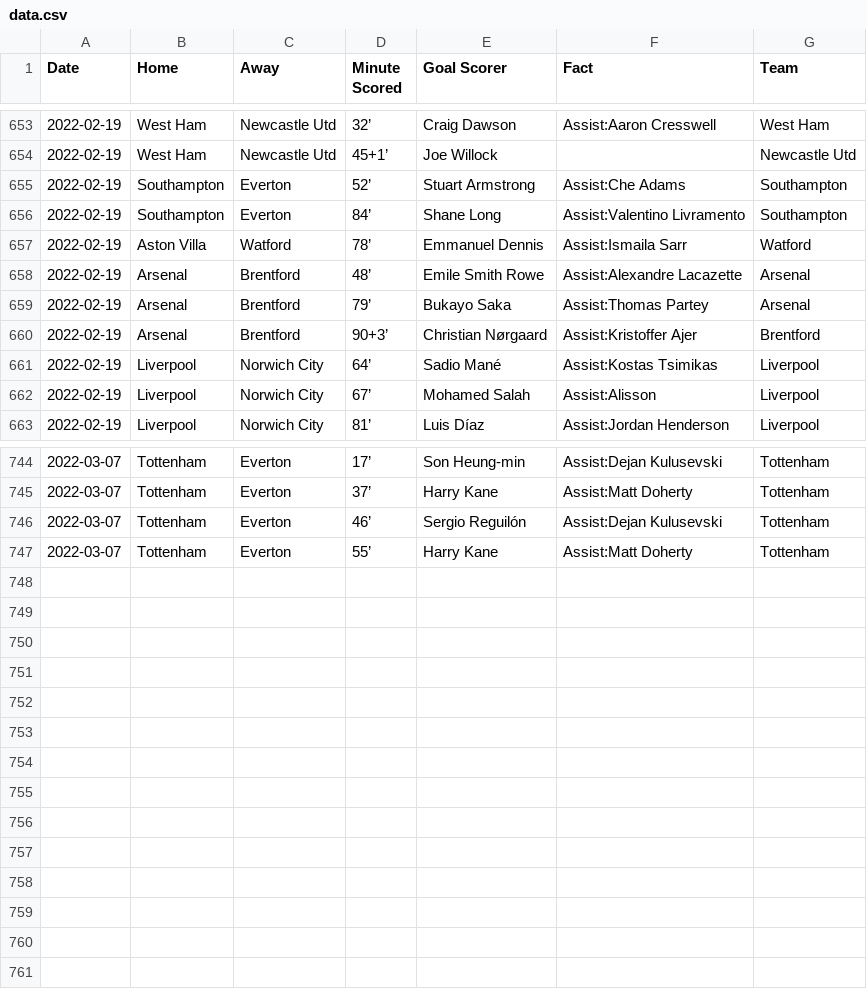
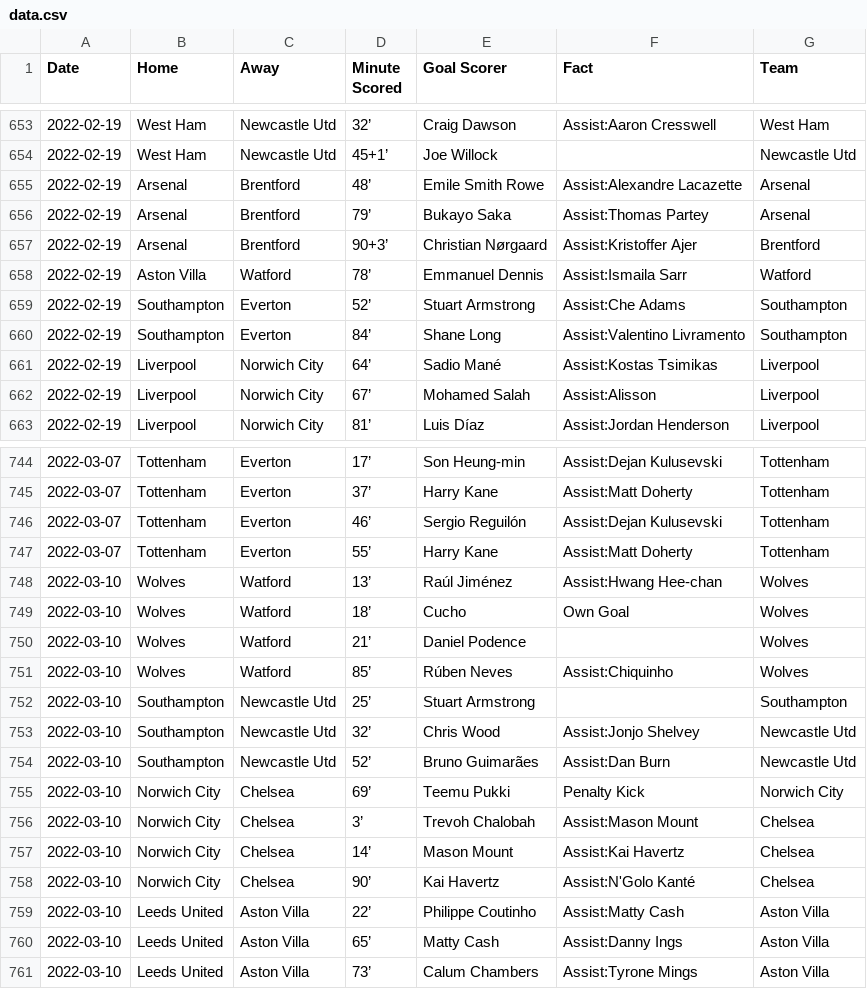
Before and after one commit to marvel308/marvel308.github.io, a CSV file: data.csv, drawn as a sheet; only a part is shown, gaps mark what is left out; the diff covers the shown part only.

```diff
--- a/data.csv
+++ b/data.csv
@@ -654,5 +654,2 @@ Date,Home,Away,Minute Scored,Goal Scorer,Fact,Team
 2022-02-19,West Ham,Newcastle Utd,45+1’,Joe Willock,,Newcastle Utd
-2022-02-19,Southampton,Everton,52’,Stuart Armstrong,Assist:Che Adams,Southampton
-2022-02-19,Southampton,Everton,84’,Shane Long,Assist:Valentino Livramento,Southampton
-2022-02-19,Aston Villa,Watford,78’,Emmanuel Dennis,Assist:Ismaila Sarr,Watford
 2022-02-19,Arsenal,Brentford,48’,Emile Smith Rowe,Assist:Alexandre Lacazette,Arsenal
@@ -660,2 +657,5 @@ Date,Home,Away,Minute Scored,Goal Scorer,Fact,Team
 2022-02-19,Arsenal,Brentford,90+3’,Christian Nørgaard,Assist:Kristoffer Ajer,Brentford
+2022-02-19,Aston Villa,Watford,78’,Emmanuel Dennis,Assist:Ismaila Sarr,Watford
+2022-02-19,Southampton,Everton,52’,Stuart Armstrong,Assist:Che Adams,Southampton
+2022-02-19,Southampton,Everton,84’,Shane Long,Assist:Valentino Livramento,Southampton
 2022-02-19,Liverpool,Norwich City,64’,Sadio Mané,Assist:Kostas Tsimikas,Liverpool
@@ -747 +747,15 @@ Date,Home,Away,Minute Scored,Goal Scorer,Fact,Team
 2022-03-07,Tottenham,Everton,55’,Harry Kane,Assist:Matt Doherty,Tottenham
+2022-03-10,Wolves,Watford,13’,Raúl Jiménez,Assist:Hwang Hee-chan,Wolves
+2022-03-10,Wolves,Watford,18’,Cucho,Own Goal,Wolves
+2022-03-10,Wolves,Watford,21’,Daniel Podence,,Wolves
+2022-03-10,Wolves,Watford,85’,Rúben Neves,Assist:Chiquinho,Wolves
+2022-03-10,Southampton,Newcastle Utd,25’,Stuart Armstrong,,Southampton
+2022-03-10,Southampton,Newcastle Utd,32’,Chris Wood,Assist:Jonjo Shelvey,Newcastle Utd
+2022-03-10,Southampton,Newcastle Utd,52’,Bruno Guimarães,Assist:Dan Burn,Newcastle Utd
+2022-03-10,Norwich City,Chelsea,69’,Teemu Pukki,Penalty Kick,Norwich City
+2022-03-10,Norwich City,Chelsea,3’,Trevoh Chalobah,Assist:Mason Mount,Chelsea
+2022-03-10,Norwich City,Chelsea,14’,Mason Mount,Assist:Kai Havertz,Chelsea
+2022-03-10,Norwich City,Chelsea,90’,Kai Havertz,Assist:N'Golo Kanté,Chelsea
+2022-03-10,Leeds United,Aston Villa,22’,Philippe Coutinho,Assist:Matty Cash,Aston Villa
+2022-03-10,Leeds United,Aston Villa,65’,Matty Cash,Assist:Danny Ings,Aston Villa
+2022-03-10,Leeds United,Aston Villa,73’,Calum Chambers,Assist:Tyrone Mings,Aston Villa
```
Also changed, not shown: 13 moved rows elsewhere in this file, critical_data.csv.
